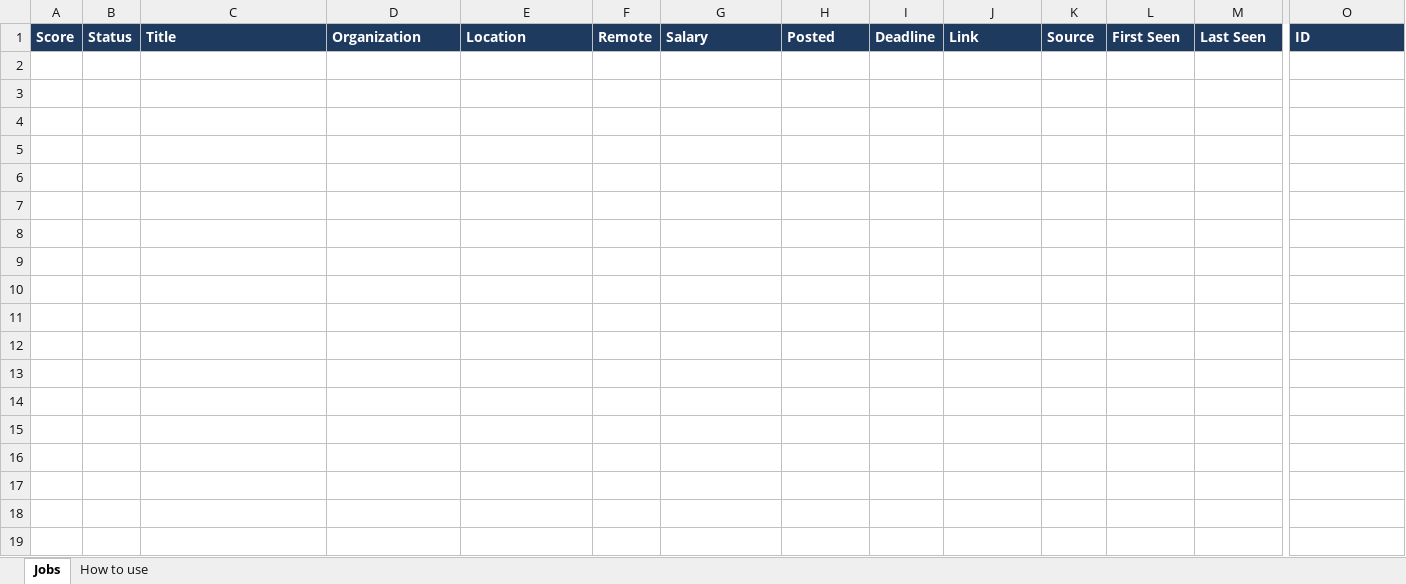
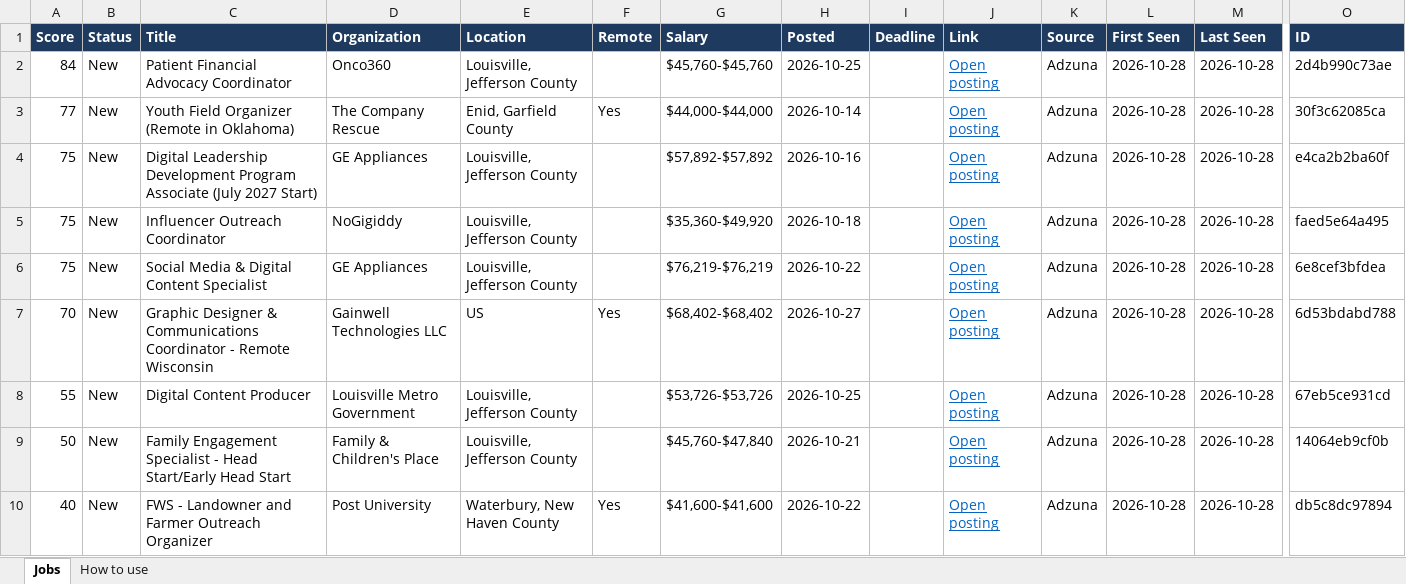
Before and after one commit to uglybeanie/job-tracker, an Excel workbook: jobs.xlsx, sheet Jobs, drawn as a sheet; only a part is shown, gaps mark what is left out; values as stored, in another font and other column widths than the file's, no borders; conditional formats not drawn; rows hold the shown columns only; the diff names each change by its address in the sheet, - before the commit and + after, or states it on an @@ line.

```diff
--- a/jobs.xlsx (sheet Jobs)
+++ b/jobs.xlsx (sheet Jobs)
+row 2: 84 | New | Patient Financial Advocacy Coordinator | Onco360 | Louisville, Jefferson County |  | $45,760-$45,760 | 2026-10-25 |  | Open posting | Adzuna | 2026-10-28 | 2026-10-28 | 2d4b990c73ae
+row 3: 77 | New | Youth Field Organizer (Remote in Oklahoma) | The Company Rescue | Enid, Garfield County | Yes | $44,000-$44,000 | 2026-10-14 |  | Open posting | Adzuna | 2026-10-28 | 2026-10-28 | 30f3c62085ca
+row 4: 75 | New | Digital Leadership Development Program Associate (July 2027 Start) | GE Appliances | Louisville, Jefferson County |  | $57,892-$57,892 | 2026-10-16 |  | Open posting | Adzuna | 2026-10-28 | 2026-10-28 | e4ca2b2ba60f
+row 5: 75 | New | Influencer Outreach Coordinator | NoGigiddy | Louisville, Jefferson County |  | $35,360-$49,920 | 2026-10-18 |  | Open posting | Adzuna | 2026-10-28 | 2026-10-28 | faed5e64a495
+row 6: 75 | New | Social Media & Digital Content Specialist | GE Appliances | Louisville, Jefferson County |  | $76,219-$76,219 | 2026-10-22 |  | Open posting | Adzuna | 2026-10-28 | 2026-10-28 | 6e8cef3bfdea
+row 7: 70 | New | Graphic Designer & Communications Coordinator - Remote Wisconsin | Gainwell Technologies LLC | US | Yes | $68,402-$68,402 | 2026-10-27 |  | Open posting | Adzuna | 2026-10-28 | 2026-10-28 | 6d53bdabd788
+row 8: 55 | New | Digital Content Producer | Louisville Metro Government | Louisville, Jefferson County |  | $53,726-$53,726 | 2026-10-25 |  | Open posting | Adzuna | 2026-10-28 | 2026-10-28 | 67eb5ce931cd
+row 9: 50 | New | Family Engagement Specialist - Head Start/Early Head Start | Family & Children's Place | Louisville, Jefferson County |  | $45,760-$47,840 | 2026-10-21 |  | Open posting | Adzuna | 2026-10-28 | 2026-10-28 | 14064eb9cf0b
+row 10: 40 | New | FWS - Landowner and Farmer Outreach Organizer | Post University | Waterbury, New Haven County | Yes | $41,600-$41,600 | 2026-10-22 |  | Open posting | Adzuna | 2026-10-28 | 2026-10-28 | db5c8dc97894
```
Also changed, not shown: 2 other files.
